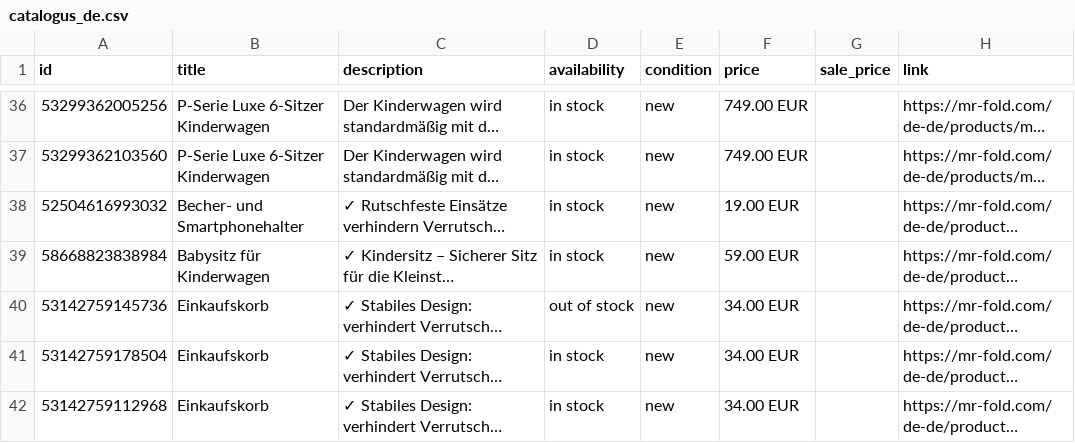
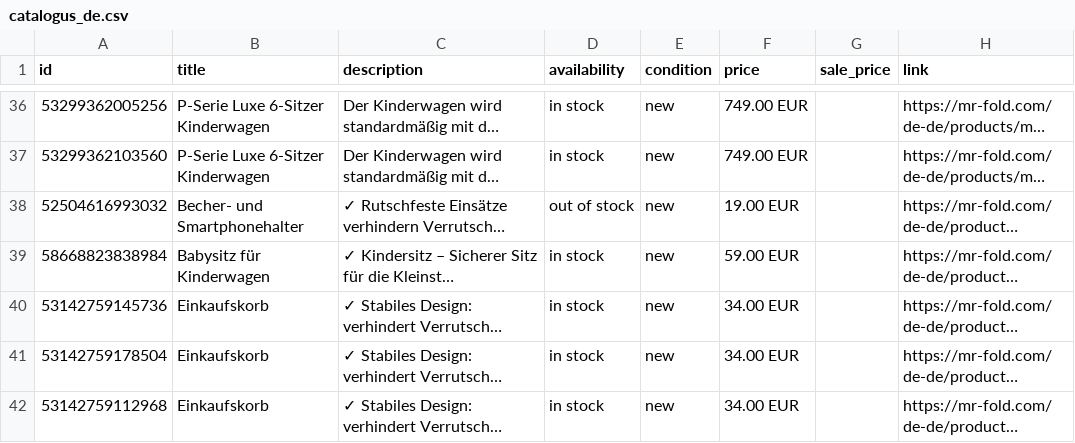
Before and after one commit to Annelottei/mrfold-feeds, a CSV file: feed/4ec8fa34d69ca79b22c6/catalogus_de.csv, drawn as a sheet; only a part is shown, gaps mark what is left out; long unchanged cells end in …; the diff names each change by its address in the sheet, - before the commit and + after, or states it on an @@ line.

Commit message:
Feeds bijgewerkt

```diff
--- a/feed/4ec8fa34d69ca79b22c6/catalogus_de.csv
+++ b/feed/4ec8fa34d69ca79b22c6/catalogus_de.csv
-D38 (availability): in stock
+D38 (availability): out of stock
-D40 (availability): out of stock
+D40 (availability): in stock
```
Also changed, not shown: feed/4ec8fa34d69ca79b22c6/catalogus_fr.csv, 1 other file.
